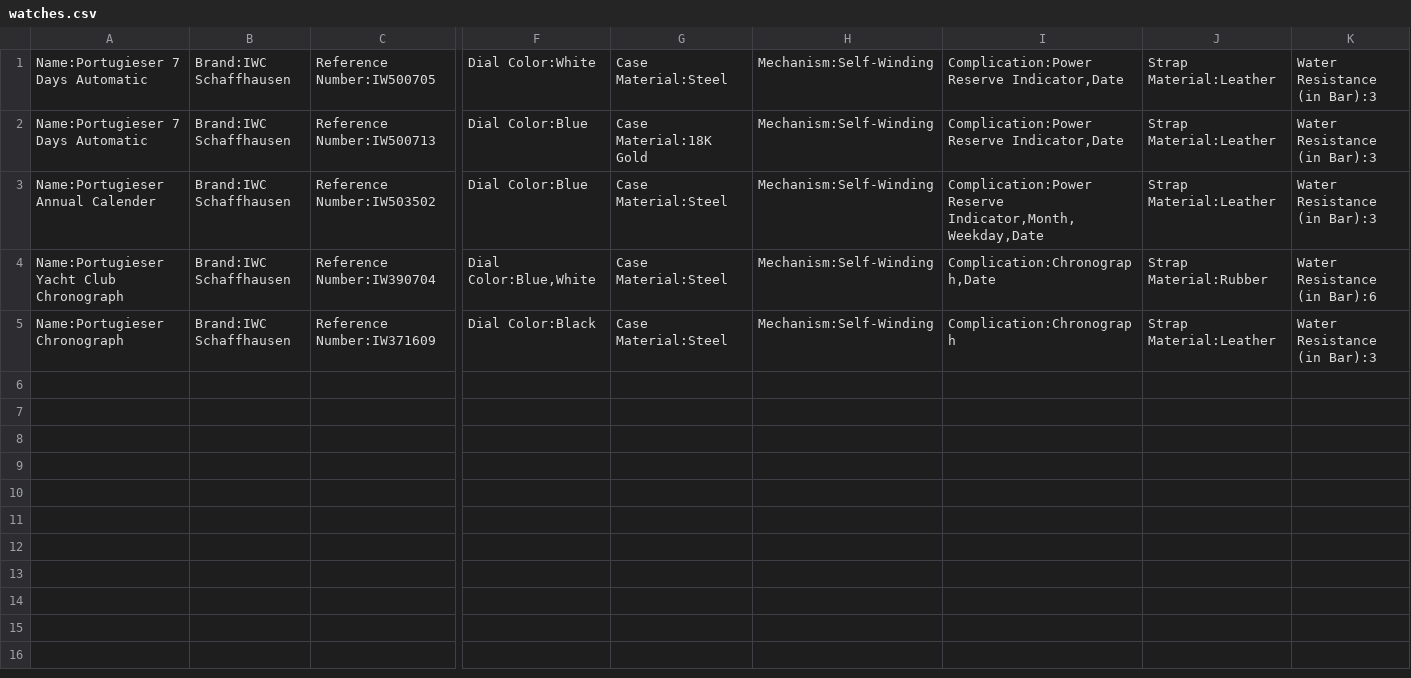
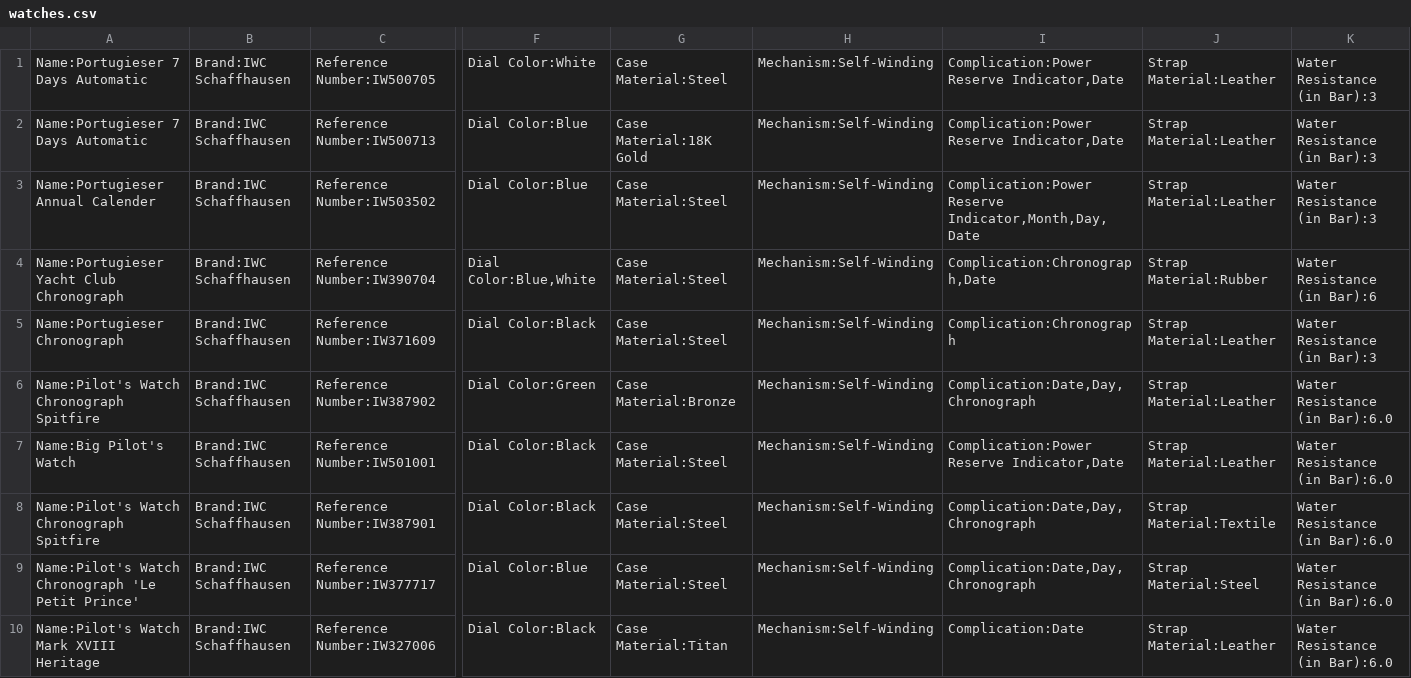
Before and after one commit to Strittso/Watchfinder, a CSV file: Ressources/watches.csv, drawn as a sheet; only a part is shown, gaps mark what is left out; rows hold the shown columns only; the diff names each change by its address in the sheet, - before the commit and + after, or states it on an @@ line.

Commit message:
Add Watches works now

```diff
--- a/Ressources/watches.csv
+++ b/Ressources/watches.csv
-I3: Complication:Power Reserve Indicator,Month,Weekday,Date
+I3: Complication:Power Reserve Indicator,Month,Day,Date
+row 6: Name:Pilot's Watch Chronograph Spitfire | Brand:IWC Schaffhausen | Reference Number:IW387902 | Dial Color:Green | Case Material:Bronze | Mechanism:Self-Winding | Complication:Date,Day,Chronograph | Strap Material:Leather | Water Resistance (in Bar):6.0
+row 7: Name:Big Pilot's Watch | Brand:IWC Schaffhausen | Reference Number:IW501001 | Dial Color:Black | Case Material:Steel | Mechanism:Self-Winding | Complication:Power Reserve Indicator,Date | Strap Material:Leather | Water Resistance (in Bar):6.0
+row 8: Name:Pilot's Watch Chronograph Spitfire | Brand:IWC Schaffhausen | Reference Number:IW387901 | Dial Color:Black | Case Material:Steel | Mechanism:Self-Winding | Complication:Date,Day,Chronograph | Strap Material:Textile | Water Resistance (in Bar):6.0
+row 9: Name:Pilot's Watch Chronograph 'Le Petit Prince' | Brand:IWC Schaffhausen | Reference Number:IW377717 | Dial Color:Blue | Case Material:Steel | Mechanism:Self-Winding | Complication:Date,Day,Chronograph | Strap Material:Steel | Water Resistance (in Bar):6.0
+row 10: Name:Pilot's Watch Mark XVIII Heritage | Brand:IWC Schaffhausen | Reference Number:IW327006 | Dial Color:Black | Case Material:Titan | Mechanism:Self-Winding | Complication:Date | Strap Material:Leather | Water Resistance (in Bar):6.0
```
Also changed, not shown: Ressources/sonstig.csv, 12 other files.
